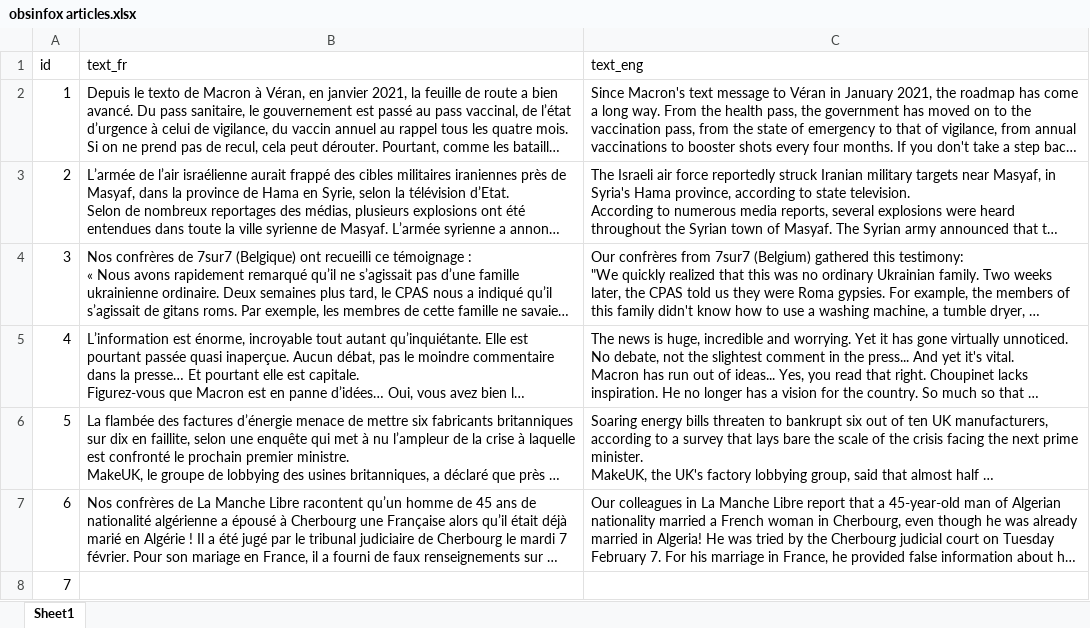
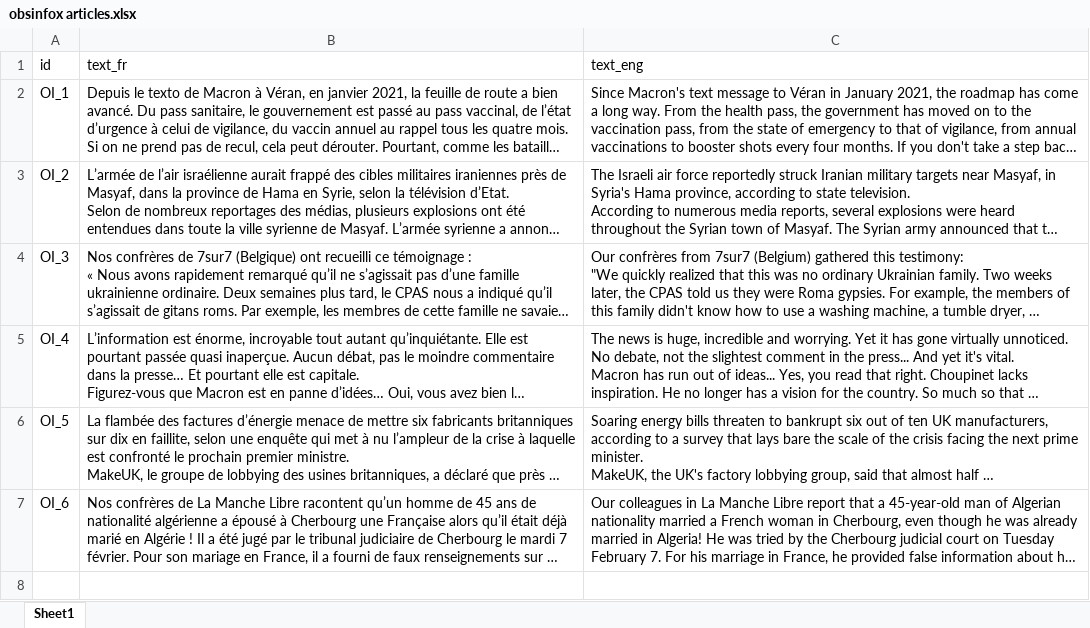
Before and after one commit to edabier/ProCom, an Excel workbook: datasets/obsinfox/obsinfox articles.xlsx, sheet Sheet1, drawn as a sheet; long unchanged cells end in …; values as stored, in another font and other column widths than the file's, no borders; the diff names each change by its address in the sheet, - before the commit and + after, or states it on an @@ line.

```diff
--- a/datasets/obsinfox/obsinfox articles.xlsx (sheet Sheet1)
+++ b/datasets/obsinfox/obsinfox articles.xlsx (sheet Sheet1)
-A2 (id): 1
+A2 (id): OI_1
-A3 (id): 2
+A3 (id): OI_2
-A4 (id): 3
+A4 (id): OI_3
-A5 (id): 4
+A5 (id): OI_4
-A6 (id): 5
+A6 (id): OI_5
-A7 (id): 6
+A7 (id): OI_6
-row 8: 7
```
Also changed, not shown: 1 other file.
